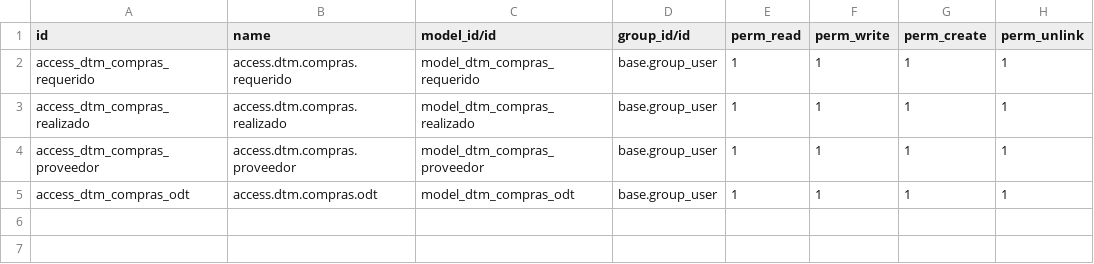
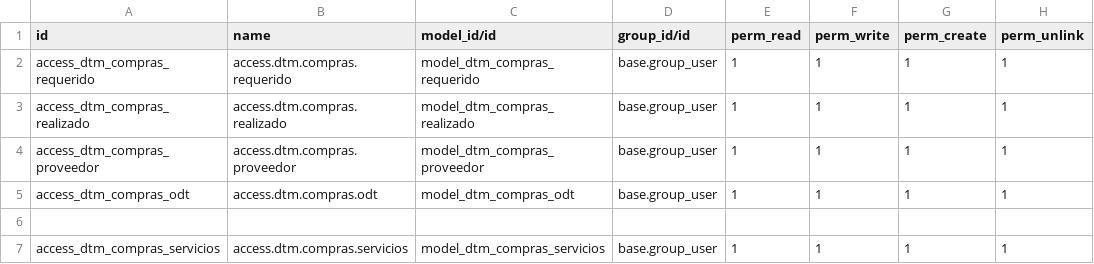
Before and after one commit to rafaguzmang/dtm_compras, a CSV file: security/ir.model.access.csv, drawn as a sheet.

Commit message:
Se agregan maquinados para los modulos de diseño y compras

```diff
--- a/security/ir.model.access.csv
+++ b/security/ir.model.access.csv
@@ -5 +5,3 @@ access_dtm_compras_proveedor,access.dtm.compras.proveedor,model_dtm_compras_prov
 access_dtm_compras_odt,access.dtm.compras.odt,model_dtm_compras_odt,base.group_user,1,1,1,1
+
+access_dtm_compras_servicios,access.dtm.compras.servicios,model_dtm_compras_servicios,base.group_user,1,1,1,1
```
Also changed, not shown: 7 other files.
